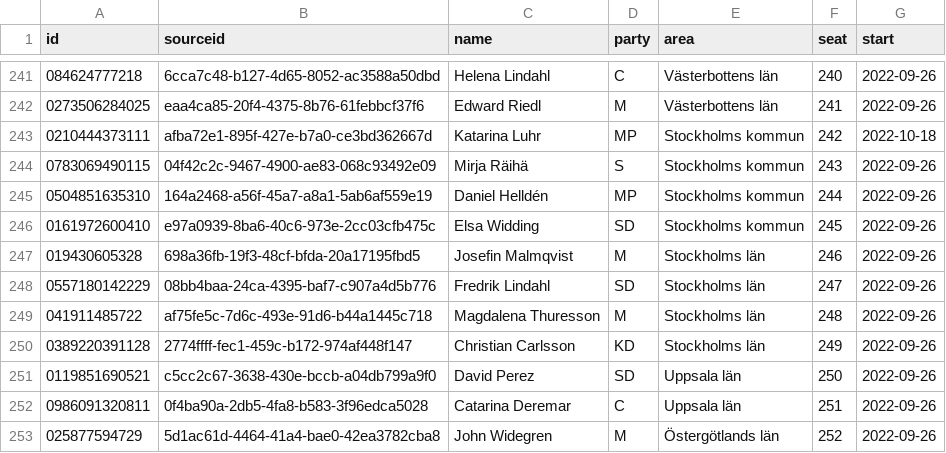
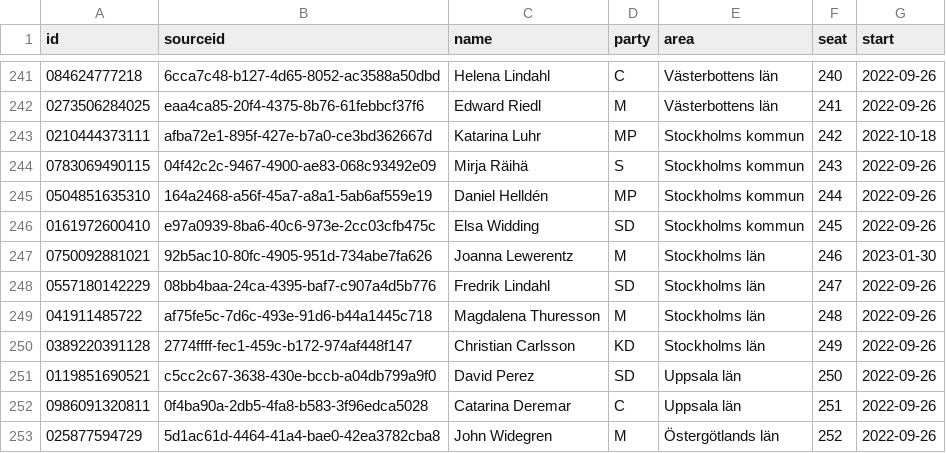
Before and after one commit to every-politician-scrapers/sweden-riksdag-api-current, a CSV file: data/official.csv, drawn as a sheet; only a part is shown, gaps mark what is left out.

```diff
--- a/data/official.csv
+++ b/data/official.csv
@@ -246,3 +246,3 @@ id,sourceid,name,party,area,seat,start
 0161972600410,e97a0939-8ba6-40c6-973e-2cc03cfb475c,Elsa Widding,SD,Stockholms kommun,245,2022-09-26
-019430605328,698a36fb-19f3-48cf-bfda-20a17195fbd5,Josefin Malmqvist,M,Stockholms län,246,2022-09-26
+0750092881021,92b5ac10-80fc-4905-951d-734abe7fa626,Joanna Lewerentz,M,Stockholms län,246,2023-01-30
 0557180142229,08bb4baa-24ca-4395-baf7-c907a4d5b776,Fredrik Lindahl,SD,Stockholms län,247,2022-09-26
```
Also changed, not shown: data/wikidata.csv.
